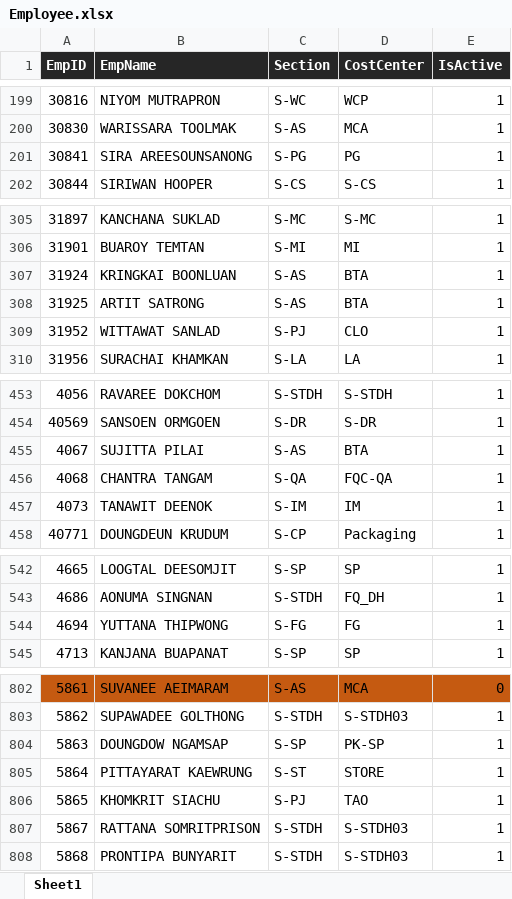
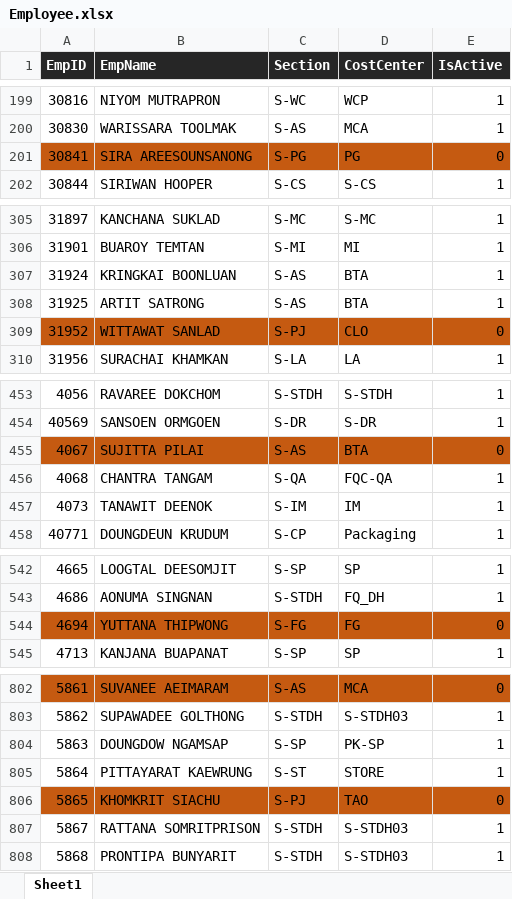
Before and after one commit to pingmpz/sfr, an Excel workbook: media/Employee.xlsx, sheet Sheet1, drawn as a sheet; only a part is shown, gaps mark what is left out; values as stored, in another font and other column widths than the file's, no borders; the diff covers the shown part only; the diff names each change by its address in the sheet, - before the commit and + after, or states it on an @@ line.

```diff
--- a/media/Employee.xlsx (sheet Sheet1)
+++ b/media/Employee.xlsx (sheet Sheet1)
-A201:E201 fill: none
+A201:E201 fill: #C55A11
-E201 (IsActive): 1
+E201 (IsActive): 0
-A309:E309 fill: none
+A309:E309 fill: #C55A11
-E309 (IsActive): 1
+E309 (IsActive): 0
-A455:E455 fill: none
+A455:E455 fill: #C55A11
-E455 (IsActive): 1
+E455 (IsActive): 0
-A544:E544 fill: none
+A544:E544 fill: #C55A11
-E544 (IsActive): 1
+E544 (IsActive): 0
-A806:E806 fill: none
+A806:E806 fill: #C55A11
-E806 (IsActive): 1
+E806 (IsActive): 0
```
Also changed, not shown: 20 added rows, 3 edited cells and cell formats elsewhere in this sheet, 3 other files.
